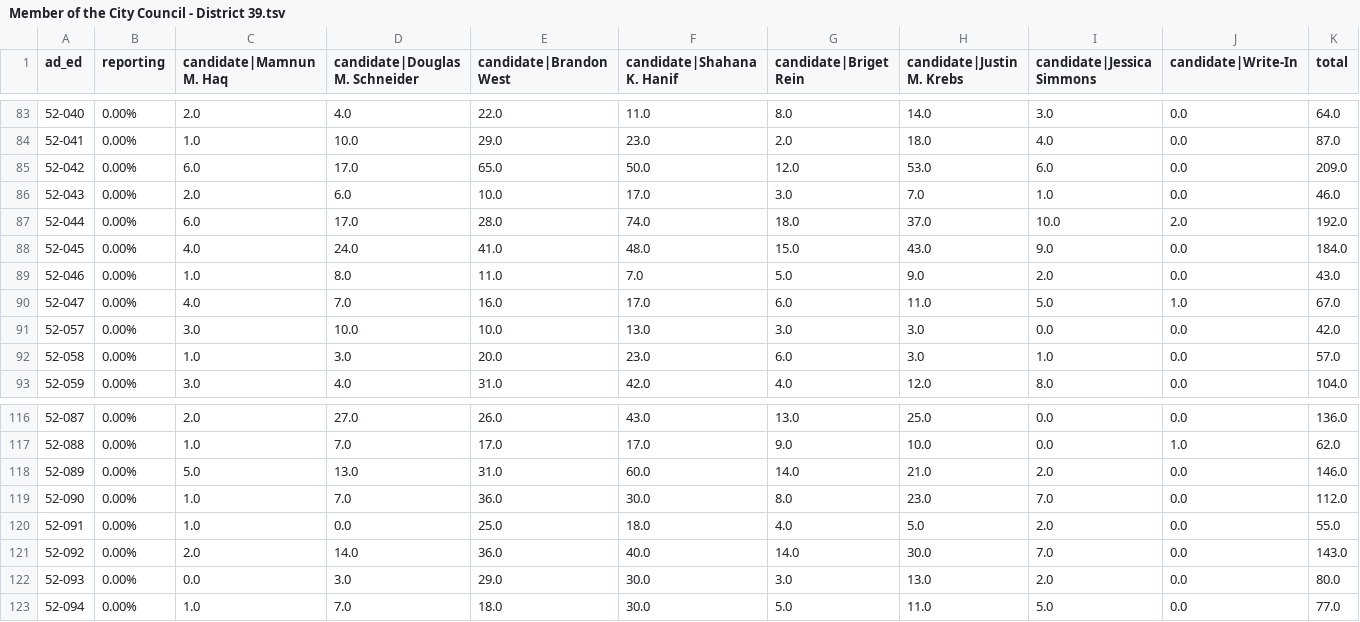
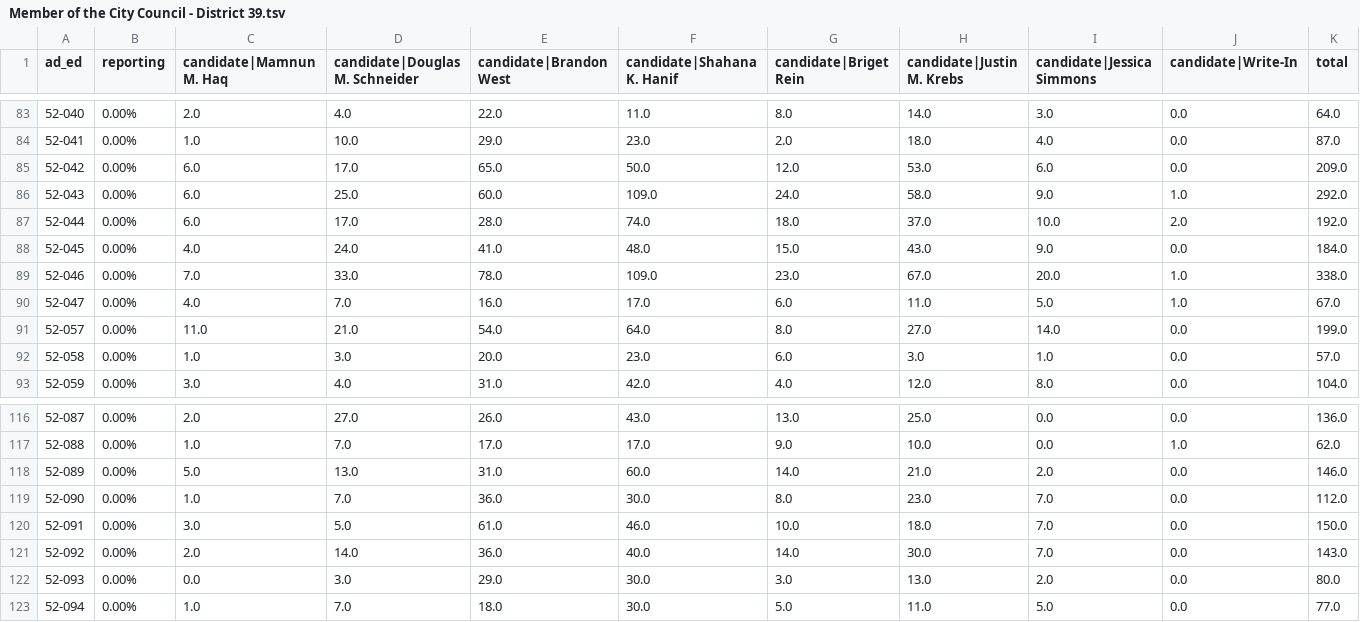
Before and after one commit to sabrinadchan/dsa-for-the-many, a TSV file: data/2021/Member of the City Council - District 39.tsv, drawn as a sheet; only a part is shown, gaps mark what is left out; the diff covers the shown part only.

Commit message:
Update data

```diff
--- a/data/2021/Member of the City Council - District 39.tsv
+++ b/data/2021/Member of the City Council - District 39.tsv
@@ -85,8 +85,8 @@ ad_ed	reporting	candidate|Mamnun M. Haq	candidate|Douglas M. Schneider	candidate
 52-042	0.00%	6.0	17.0	65.0	50.0	12.0	53.0	6.0	0.0	209.0
-52-043	0.00%	2.0	6.0	10.0	17.0	3.0	7.0	1.0	0.0	46.0
+52-043	0.00%	6.0	25.0	60.0	109.0	24.0	58.0	9.0	1.0	292.0
 52-044	0.00%	6.0	17.0	28.0	74.0	18.0	37.0	10.0	2.0	192.0
 52-045	0.00%	4.0	24.0	41.0	48.0	15.0	43.0	9.0	0.0	184.0
-52-046	0.00%	1.0	8.0	11.0	7.0	5.0	9.0	2.0	0.0	43.0
+52-046	0.00%	7.0	33.0	78.0	109.0	23.0	67.0	20.0	1.0	338.0
 52-047	0.00%	4.0	7.0	16.0	17.0	6.0	11.0	5.0	1.0	67.0
-52-057	0.00%	3.0	10.0	10.0	13.0	3.0	3.0	0.0	0.0	42.0
+52-057	0.00%	11.0	21.0	54.0	64.0	8.0	27.0	14.0	0.0	199.0
 52-058	0.00%	1.0	3.0	20.0	23.0	6.0	3.0	1.0	0.0	57.0
@@ -119,3 +119,3 @@ ad_ed	reporting	candidate|Mamnun M. Haq	candidate|Douglas M. Schneider	candidate
 52-090	0.00%	1.0	7.0	36.0	30.0	8.0	23.0	7.0	0.0	112.0
-52-091	0.00%	1.0	0.0	25.0	18.0	4.0	5.0	2.0	0.0	55.0
+52-091	0.00%	3.0	5.0	61.0	46.0	10.0	18.0	7.0	0.0	150.0
 52-092	0.00%	2.0	14.0	36.0	40.0	14.0	30.0	7.0	0.0	143.0
```
Also changed, not shown: 123 edited cells elsewhere in this file, data/2021/Member of the City Council - District 14.tsv, data/2021/Member of the City Council - District 22.tsv, 3 other files.
